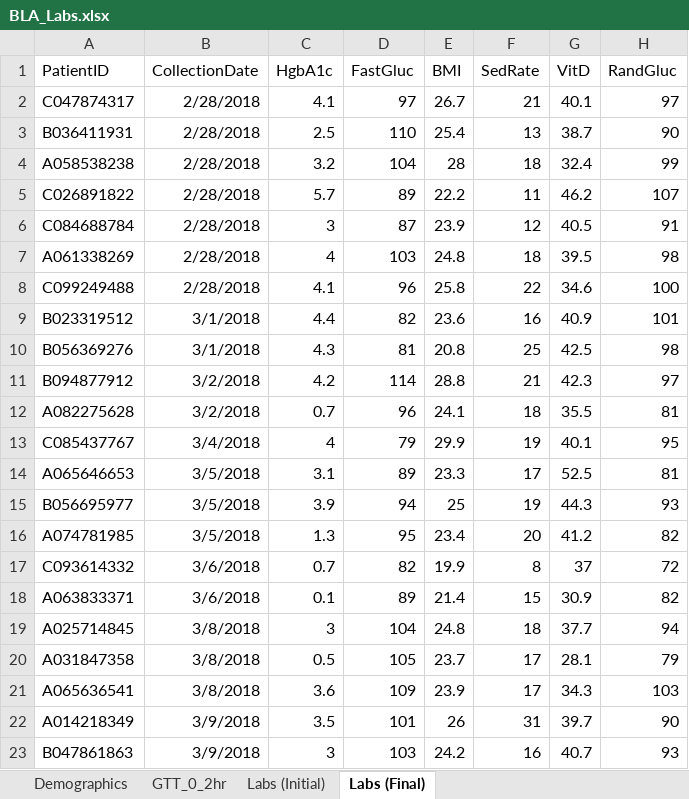
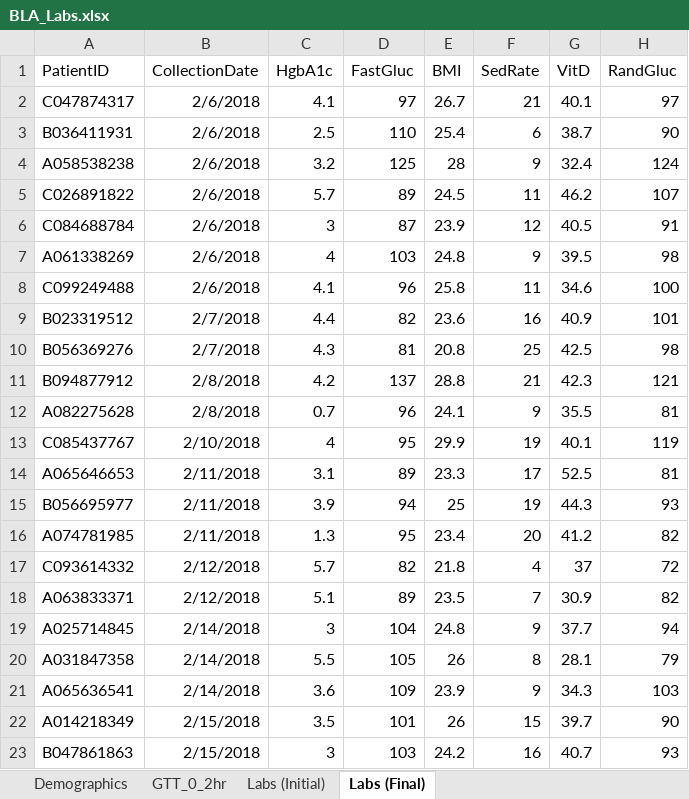
Before and after one commit to Cyberskout99/DSBworkshop, an Excel workbook: BLA_Labs.xlsx, sheet Labs (Final), drawn as a sheet; only a part is shown; values as stored, in another font and other column widths than the file's, no borders; the diff covers the shown part only; the diff names each change by its address in the sheet, - before the commit and + after, or states it on an @@ line.

```diff
--- a/BLA_Labs.xlsx (sheet Labs (Final))
+++ b/BLA_Labs.xlsx (sheet Labs (Final))
-B2:B8 (CollectionDate): 2/28/2018
+B2:B8 (CollectionDate): 2/6/2018
-F3 (SedRate): 13
+F3 (SedRate): 6
-D4 (FastGluc): 104
+D4 (FastGluc): 125
-F4 (SedRate): 18
+F4 (SedRate): 9
-H4 (RandGluc): 99
+H4 (RandGluc): 124
-E5 (BMI): 22.2
+E5 (BMI): 24.5
-F7 (SedRate): 18
+F7 (SedRate): 9
-F8 (SedRate): 22
+F8 (SedRate): 11
-B9:B10 (CollectionDate): 3/1/2018
+B9:B10 (CollectionDate): 2/7/2018
-B11:B12 (CollectionDate): 3/2/2018
+B11:B12 (CollectionDate): 2/8/2018
-D11 (FastGluc): 114
+D11 (FastGluc): 137
-H11 (RandGluc): 97
+H11 (RandGluc): 121
-F12 (SedRate): 18
+F12 (SedRate): 9
-B13 (CollectionDate): 3/4/2018
+B13 (CollectionDate): 2/10/2018
-D13 (FastGluc): 79
+D13 (FastGluc): 95
-H13 (RandGluc): 95
+H13 (RandGluc): 119
-B14:B16 (CollectionDate): 3/5/2018
+B14:B16 (CollectionDate): 2/11/2018
-B17:B18 (CollectionDate): 3/6/2018
+B17:B18 (CollectionDate): 2/12/2018
-C17 (HgbA1c): 0.7
+C17 (HgbA1c): 5.7
-E17 (BMI): 19.9
+E17 (BMI): 21.8
-F17 (SedRate): 8
+F17 (SedRate): 4
-C18 (HgbA1c): 0.1
+C18 (HgbA1c): 5.1
-E18 (BMI): 21.4
+E18 (BMI): 23.5
-F18 (SedRate): 15
+F18 (SedRate): 7
-B19:B21 (CollectionDate): 3/8/2018
+B19:B21 (CollectionDate): 2/14/2018
-F19 (SedRate): 18
+F19 (SedRate): 9
-C20 (HgbA1c): 0.5
+C20 (HgbA1c): 5.5
-E20 (BMI): 23.7
+E20 (BMI): 26
-F20 (SedRate): 17
+F20 (SedRate): 8
-F21 (SedRate): 17
+F21 (SedRate): 9
-B22:B23 (CollectionDate): 3/9/2018
+B22:B23 (CollectionDate): 2/15/2018
-F22 (SedRate): 31
+F22 (SedRate): 15
```
Also changed, not shown: 1555 edited cells elsewhere in this sheet, sheet Labs (Initial), sheet Demographics, 3 other files.
